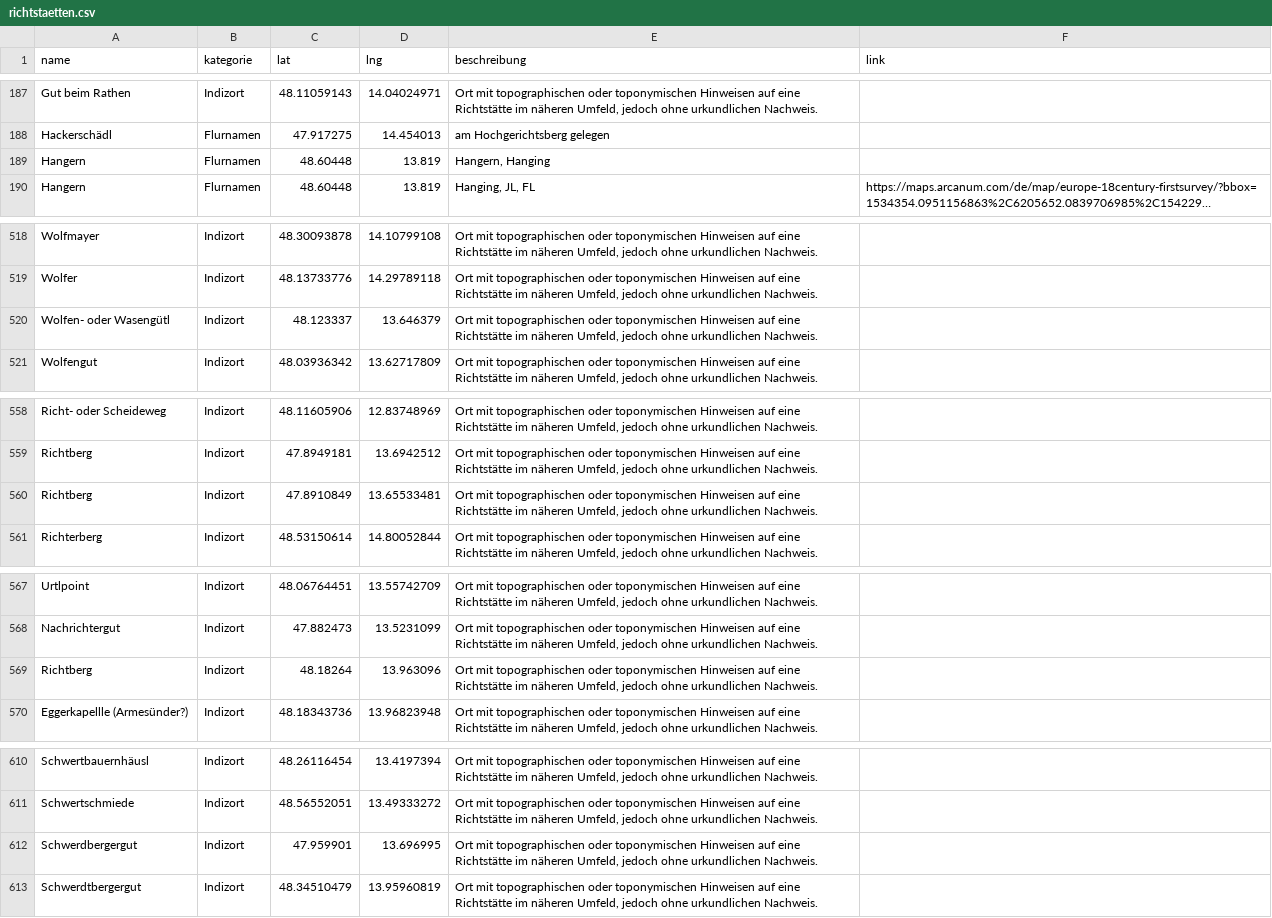
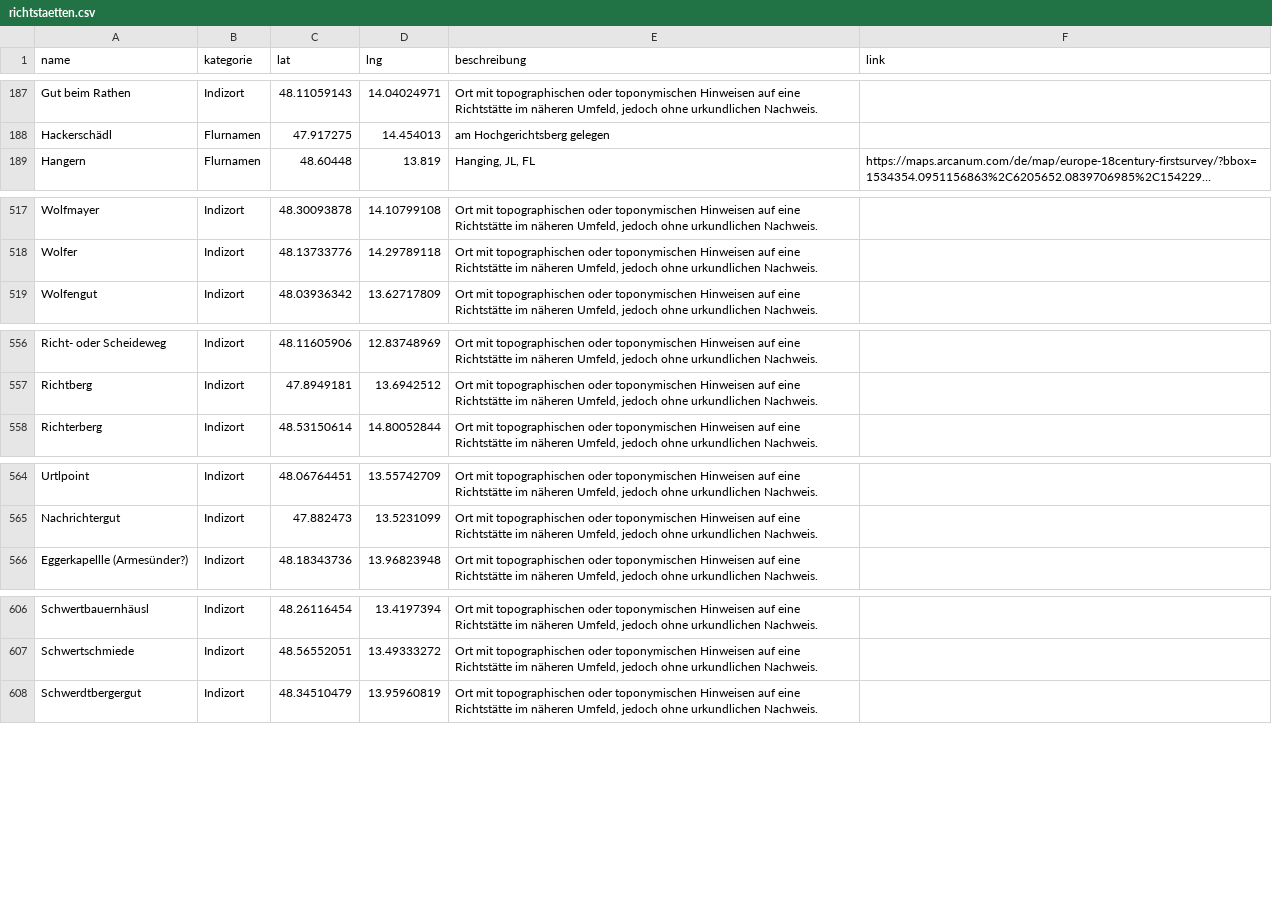
Before and after one commit to wolfundrabe/richtstaetten-ooe, a CSV file: daten/richtstaetten.csv, drawn as a sheet; only a part is shown, gaps mark what is left out; long unchanged cells end in …; the diff covers the shown part only; the diff names each change by its address in the sheet, - before the commit and + after, or states it on an @@ line.

Commit message:
Add files via upload

```diff
--- a/daten/richtstaetten.csv
+++ b/daten/richtstaetten.csv
-row 189: Hangern | Flurnamen | 48.60448 | 13.819 | Hangern, Hanging
-row 520: Wolfen- oder Wasengütl | Indizort | 48.123337 | 13.646379 | Ort mit topographischen oder toponymischen Hinweisen auf eine Richtstätte im näheren Umfeld, jedoch ohne urkundlichen Nachweis.
-row 560: Richtberg | Indizort | 47.8910849 | 13.65533481 | Ort mit topographischen oder toponymischen Hinweisen auf eine Richtstätte im näheren Umfeld, jedoch ohne urkundlichen Nachweis.
-row 569: Richtberg | Indizort | 48.18264 | 13.963096 | Ort mit topographischen oder toponymischen Hinweisen auf eine Richtstätte im näheren Umfeld, jedoch ohne urkundlichen Nachweis.
-row 612: Schwerdbergergut | Indizort | 47.959901 | 13.696995 | Ort mit topographischen oder toponymischen Hinweisen auf eine Richtstätte im näheren Umfeld, jedoch ohne urkundlichen Nachweis.
```
Also changed, not shown: 1 removed row elsewhere in this file.
